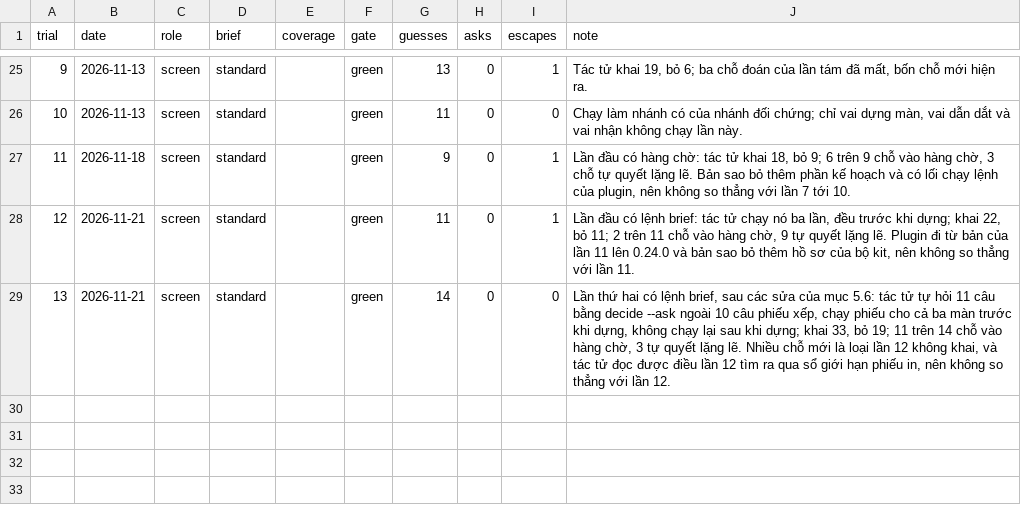
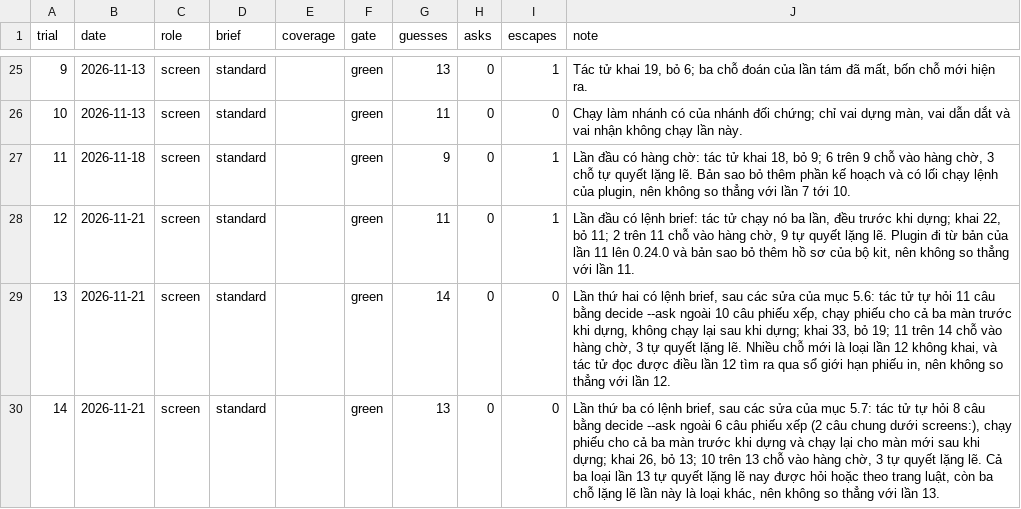
Before and after one commit to phanlemanh/design-assembly, a TSV file: docs/trials/results.tsv, drawn as a sheet; only a part is shown, gaps mark what is left out; the diff names each change by its address in the sheet, - before the commit and + after, or states it on an @@ line.

```diff
--- a/docs/trials/results.tsv
+++ b/docs/trials/results.tsv
+row 30: 14 | 2026-11-21 | screen | standard |  | green | 13 | 0 | 0 | Lần thứ ba có lệnh brief, sau các sửa của mục 5.7: tác tử tự hỏi 8 câu bằng decide --ask ngoài 6 câu phiếu xếp (2 câu chung dưới screens:), chạy phiếu cho cả ba màn trước khi dựng và chạy lại cho màn mới sau khi dựng; khai 26, bỏ 13; 10 trên 13 chỗ vào hàng chờ, 3 tự quyết lặng lẽ. Cả ba loại lần 13 tự quyết lặng lẽ nay được hỏi hoặc theo trang luật, còn ba chỗ lặng lẽ lần này là loại khác, nên không so thẳng với lần 13.
```
Also changed, not shown: 5 other files.
